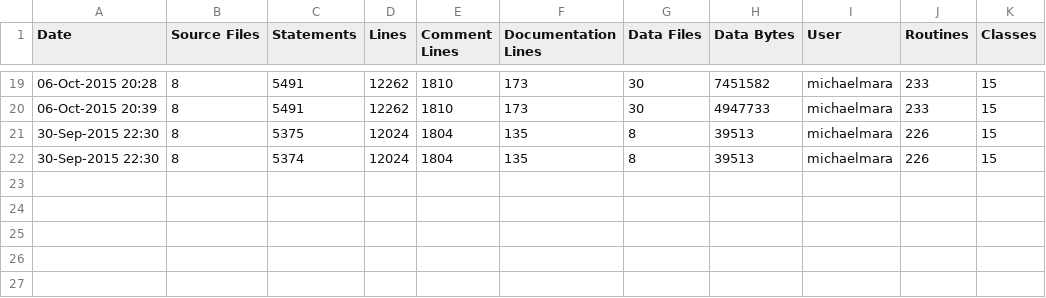
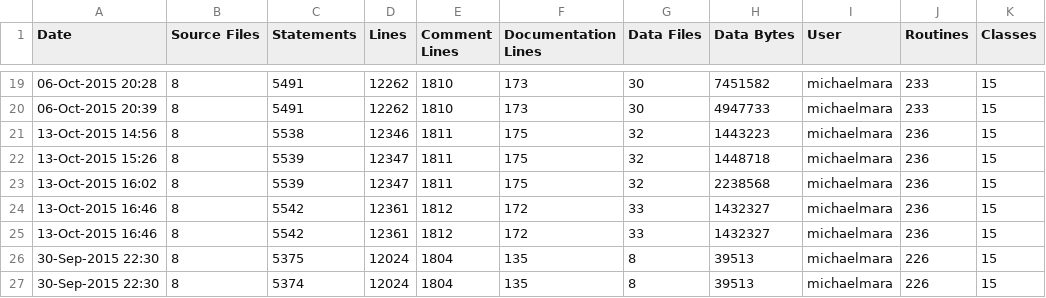
Before and after one commit to Mx7f/cs476a, a CSV file: hw2/ice-stats.csv, drawn as a sheet; only a part is shown, gaps mark what is left out.

```diff
--- a/hw2/ice-stats.csv
+++ b/hw2/ice-stats.csv
@@ -20,2 +20,7 @@ Date,Source Files,Statements,Lines,Comment Lines,Documentation Lines,Data Files,
 06-Oct-2015 20:39,8,5491,12262,1810,173,30,4947733,michaelmara,233,15
+13-Oct-2015 14:56,8,5538,12346,1811,175,32,1443223,michaelmara,236,15
+13-Oct-2015 15:26,8,5539,12347,1811,175,32,1448718,michaelmara,236,15
+13-Oct-2015 16:02,8,5539,12347,1811,175,32,2238568,michaelmara,236,15
+13-Oct-2015 16:46,8,5542,12361,1812,172,33,1432327,michaelmara,236,15
+13-Oct-2015 16:46,8,5542,12361,1812,172,33,1432327,michaelmara,236,15
 30-Sep-2015 22:30,8,5375,12024,1804,135,8,39513,michaelmara,226,15
```
Also changed, not shown: 6 other files.
